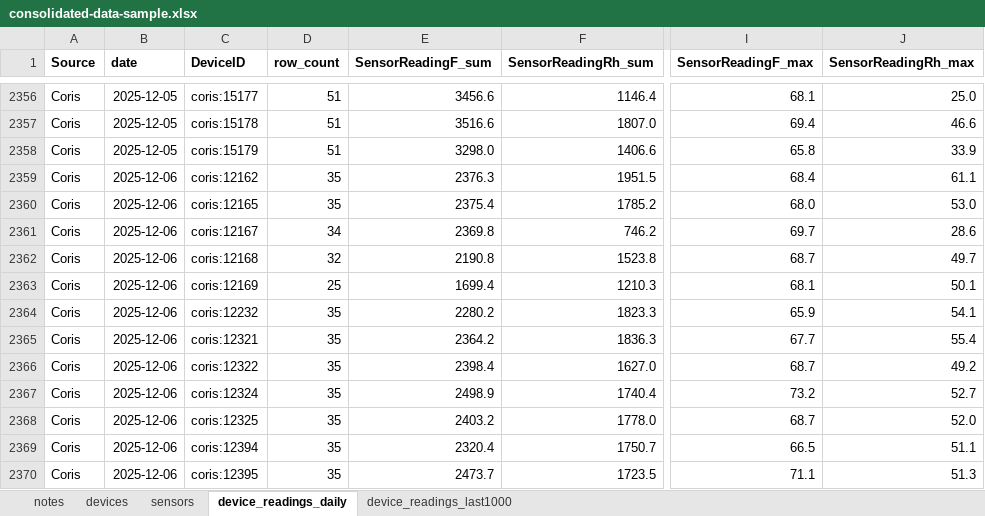
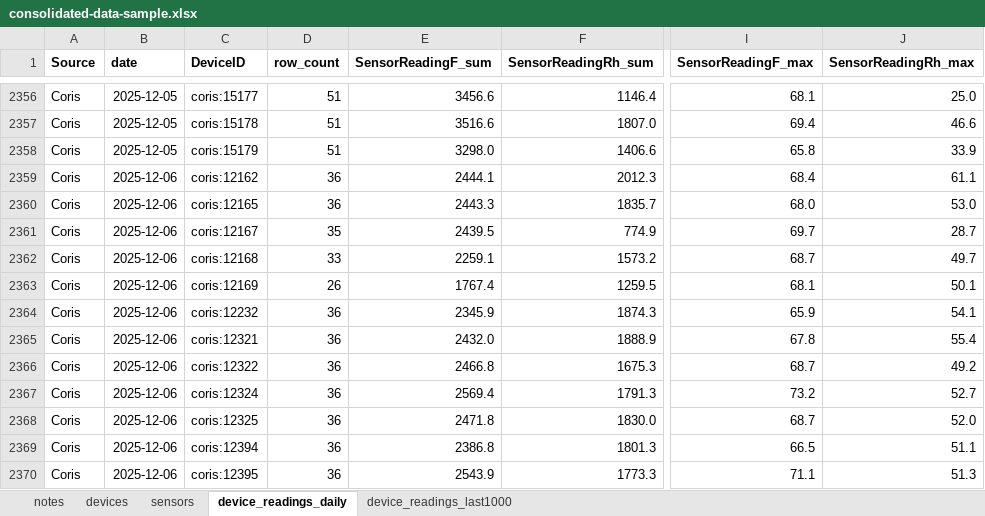
Before and after one commit to Environmental-Pipeline/environmental-sensor-poc, an Excel workbook: data-runner/consolidated-data-sample.xlsx, sheet device_readings_daily, drawn as a sheet; only a part is shown, gaps mark what is left out; values as stored, in another font and other column widths than the file's, no borders; the diff covers the shown part only; the diff names each change by its address in the sheet, - before the commit and + after, or states it on an @@ line.

```diff
--- a/data-runner/consolidated-data-sample.xlsx (sheet device_readings_daily)
+++ b/data-runner/consolidated-data-sample.xlsx (sheet device_readings_daily)
-D2359:D2360 (row_count): 35
+D2359:D2360 (row_count): 36
-E2359 (SensorReadingF_sum): 2376.3
+E2359 (SensorReadingF_sum): 2444.1
-F2359 (SensorReadingRh_sum): 1951.5
+F2359 (SensorReadingRh_sum): 2012.3
-E2360 (SensorReadingF_sum): 2375.4
+E2360 (SensorReadingF_sum): 2443.3
-F2360 (SensorReadingRh_sum): 1785.2
+F2360 (SensorReadingRh_sum): 1835.7
-D2361 (row_count): 34
+D2361 (row_count): 35
-E2361 (SensorReadingF_sum): 2369.8
+E2361 (SensorReadingF_sum): 2439.5
-F2361 (SensorReadingRh_sum): 746.2
+F2361 (SensorReadingRh_sum): 774.9
-J2361 (SensorReadingRh_max): 28.6
+J2361 (SensorReadingRh_max): 28.7
-D2362 (row_count): 32
+D2362 (row_count): 33
-E2362 (SensorReadingF_sum): 2190.8
+E2362 (SensorReadingF_sum): 2259.1
-F2362 (SensorReadingRh_sum): 1523.8
+F2362 (SensorReadingRh_sum): 1573.2
-D2363 (row_count): 25
+D2363 (row_count): 26
-E2363 (SensorReadingF_sum): 1699.4
+E2363 (SensorReadingF_sum): 1767.4
-F2363 (SensorReadingRh_sum): 1210.3
+F2363 (SensorReadingRh_sum): 1259.5
-D2364:D2370 (row_count): 35
+D2364:D2370 (row_count): 36
-E2364 (SensorReadingF_sum): 2280.2
+E2364 (SensorReadingF_sum): 2345.9
-F2364 (SensorReadingRh_sum): 1823.3
+F2364 (SensorReadingRh_sum): 1874.3
-E2365 (SensorReadingF_sum): 2364.2
+E2365 (SensorReadingF_sum): 2432.0
-F2365 (SensorReadingRh_sum): 1836.3
+F2365 (SensorReadingRh_sum): 1888.9
-I2365 (SensorReadingF_max): 67.7
+I2365 (SensorReadingF_max): 67.8
-E2366 (SensorReadingF_sum): 2398.4
+E2366 (SensorReadingF_sum): 2466.8
-F2366 (SensorReadingRh_sum): 1627.0
+F2366 (SensorReadingRh_sum): 1675.3
-E2367 (SensorReadingF_sum): 2498.9
+E2367 (SensorReadingF_sum): 2569.4
-F2367 (SensorReadingRh_sum): 1740.4
+F2367 (SensorReadingRh_sum): 1791.3
-E2368 (SensorReadingF_sum): 2403.2
+E2368 (SensorReadingF_sum): 2471.8
-F2368 (SensorReadingRh_sum): 1778.0
+F2368 (SensorReadingRh_sum): 1830.0
-E2369 (SensorReadingF_sum): 2320.4
+E2369 (SensorReadingF_sum): 2386.8
-F2369 (SensorReadingRh_sum): 1750.7
+F2369 (SensorReadingRh_sum): 1801.3
-E2370 (SensorReadingF_sum): 2473.7
+E2370 (SensorReadingF_sum): 2543.9
-F2370 (SensorReadingRh_sum): 1723.5
+F2370 (SensorReadingRh_sum): 1773.3
```
Also changed, not shown: 335 edited cells elsewhere in this sheet, sheet device_readings_last1000, 8 other files.
